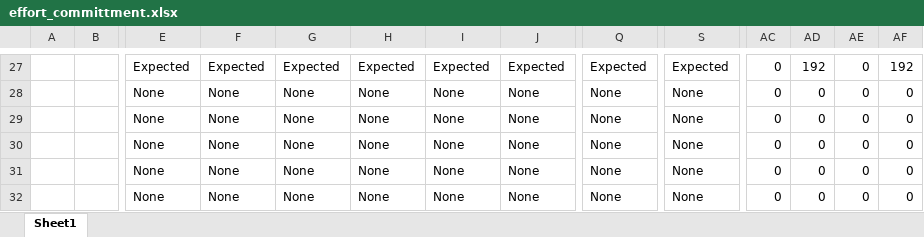
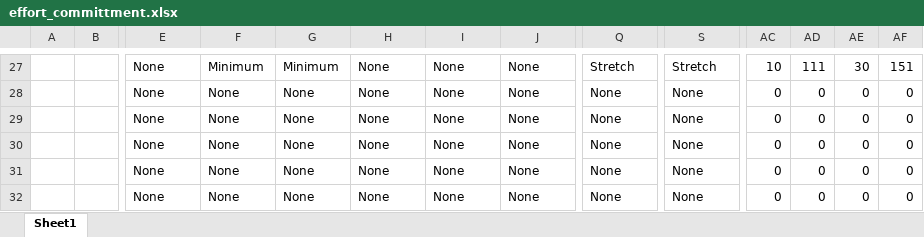
Before and after one commit to CodeGreenGL/survbu, an Excel workbook: docs/budget/effort_committment.xlsx, sheet Sheet1, drawn as a sheet; only a part is shown, gaps mark what is left out; values as stored, in another font and other column widths than the file's, no borders; charts and pictures and conditional formats not drawn; the diff covers the shown part only; the diff names each change by its address in the sheet, - before the commit and + after, or states it on an @@ line.

```diff
--- a/docs/budget/effort_committment.xlsx (sheet Sheet1)
+++ b/docs/budget/effort_committment.xlsx (sheet Sheet1)
-E27: Expected
+E27: None
-F27: Expected
+F27: Minimum
-G27: Expected
+G27: Minimum
-H27: Expected
+H27: None
-I27: Expected
+I27: None
-J27: Expected
+J27: None
-Q27: Expected
+Q27: Stretch
-S27: Expected
+S27: Stretch
-AC27: 0
+AC27: 10
-AD27: 192
+AD27: 111
-AE27: 0
+AE27: 30
-AF27: 192
+AF27: 151
```
Also changed, not shown: 3 added rows, 3 removed rows and 39 edited cells elsewhere in this sheet, 1 other file.
